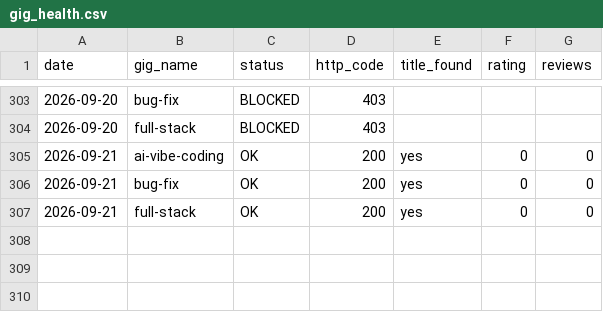
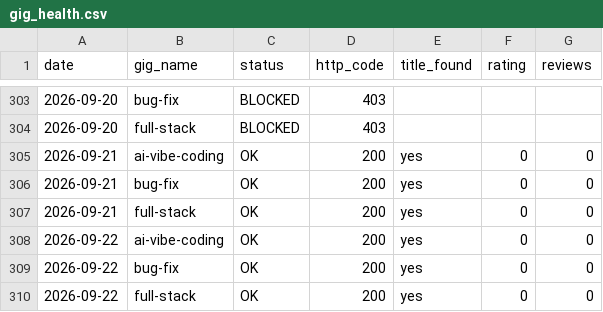
Before and after one commit to AnasKhalid4/workflow-integration, a CSV file: data/gig_health.csv, drawn as a sheet; only a part is shown, gaps mark what is left out.

```diff
--- a/data/gig_health.csv
+++ b/data/gig_health.csv
@@ -307 +307,4 @@ date,gig_name,status,http_code,title_found,rating,reviews
 2026-09-21,full-stack,OK,200,yes,0,0
+2026-09-22,ai-vibe-coding,OK,200,yes,0,0
+2026-09-22,bug-fix,OK,200,yes,0,0
+2026-09-22,full-stack,OK,200,yes,0,0
```
Also changed, not shown: data/rank_history.csv.
